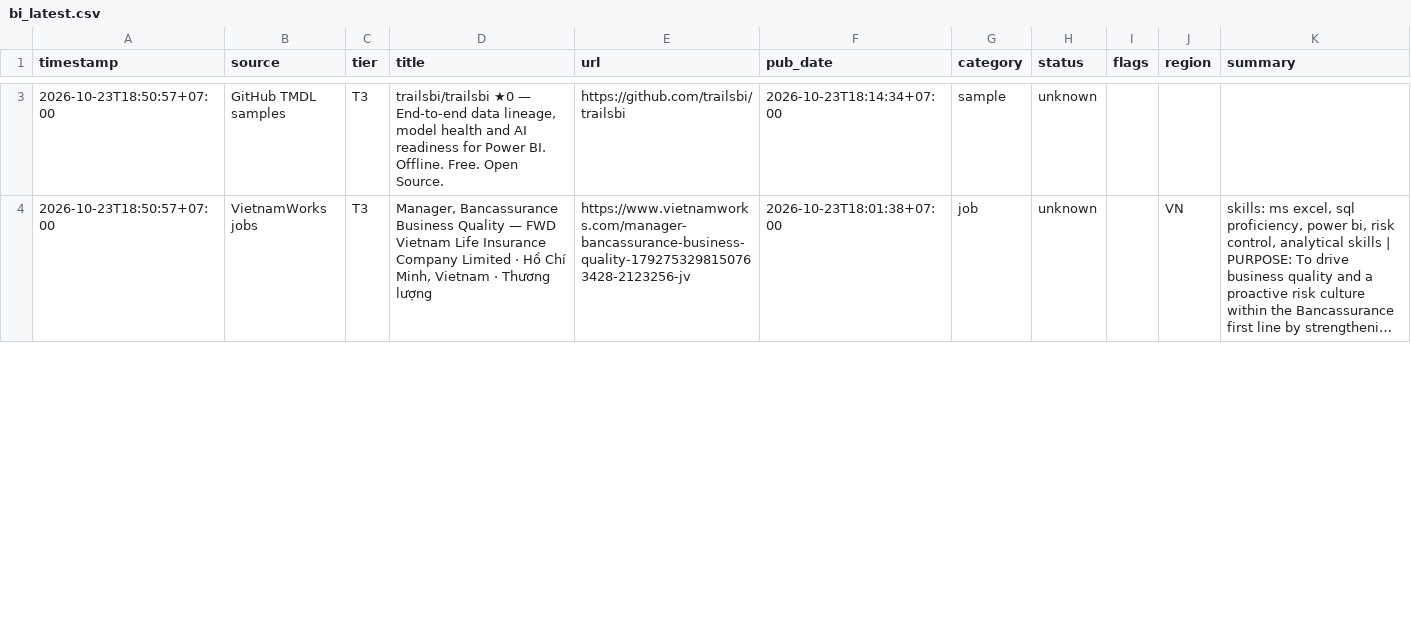
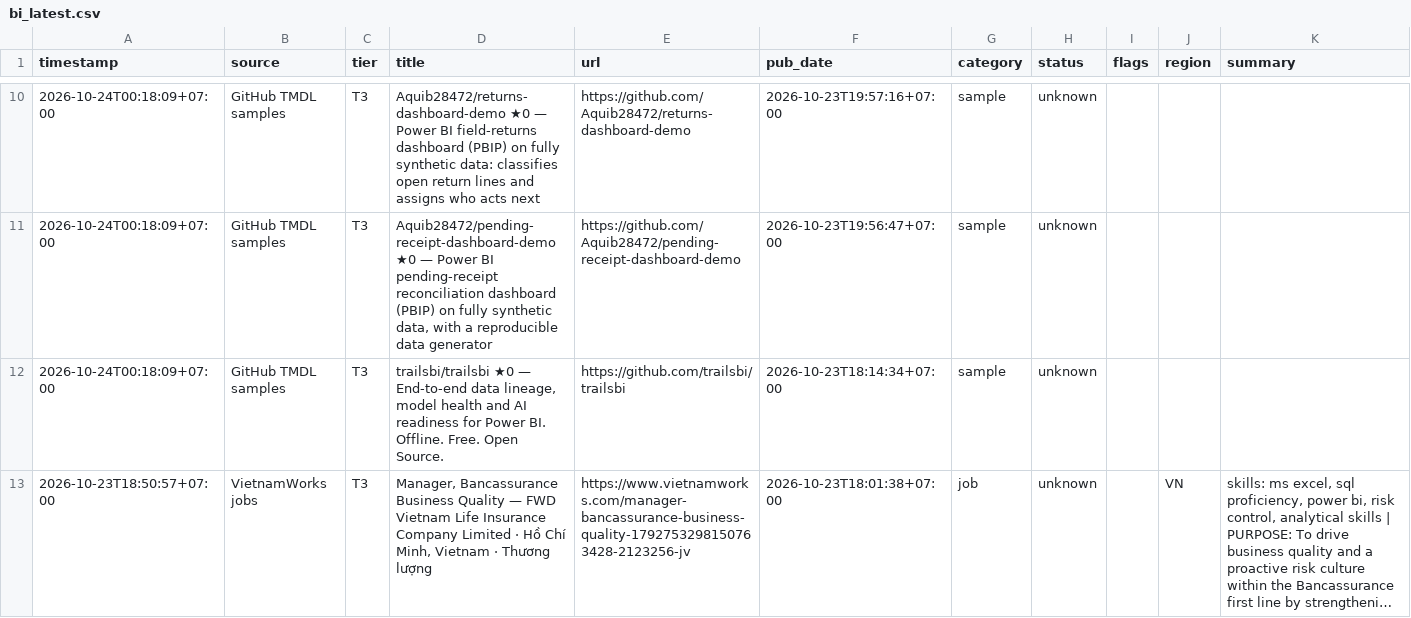
Before and after one commit to truongnhat/pnj-price-feed, a CSV file: data/bi_latest.csv, drawn as a sheet; only a part is shown, gaps mark what is left out; long unchanged cells end in …; addresses are those after the commit; the diff covers the shown part only; the diff names each change by its address in the sheet, - before the commit and + after, or states it on an @@ line.

```diff
--- a/data/bi_latest.csv
+++ b/data/bi_latest.csv
+row 10: 2026-10-24T00:18:09+07:00 | GitHub TMDL samples | T3 | Aquib28472/returns-dashboard-demo ★0 — Power BI field-returns dashboard (PBIP) on fully synthetic data: classifies open return lines and assigns who acts next | https://github.com/Aquib28472/returns-dashboard-demo | 2026-10-23T19:57:16+07:00 | sample | unknown
+row 11: 2026-10-24T00:18:09+07:00 | GitHub TMDL samples | T3 | Aquib28472/pending-receipt-dashboard-demo ★0 — Power BI pending-receipt reconciliation dashboard (PBIP) on fully synthetic data, with a reproducible data generator | https://github.com/Aquib28472/pending-receipt-dashboard-demo | 2026-10-23T19:56:47+07:00 | sample | unknown
-A12 (timestamp): 2026-10-23T18:50:57+07:00
+A12 (timestamp): 2026-10-24T00:18:09+07:00
```
Also changed, not shown: 7 added rows, 3 removed rows and 12 edited cells elsewhere in this file, data/bi_health.csv, data/bi_trends.csv.
